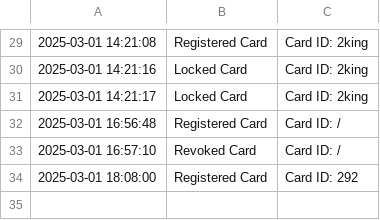
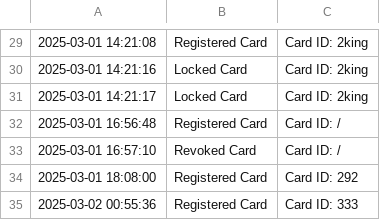
Before and after one commit to phurichayacamt/DII-GEN6-CompoundSEC, a CSV file: out/production/DII-GEN6-CompoundSEC/audit_log.csv, drawn as a sheet; only a part is shown, gaps mark what is left out; the diff names each change by its address in the sheet, - before the commit and + after, or states it on an @@ line.

```diff
--- a/out/production/DII-GEN6-CompoundSEC/audit_log.csv
+++ b/out/production/DII-GEN6-CompoundSEC/audit_log.csv
+row 35: 2025-03-02 00:55:36 | Registered Card | Card ID: 333
```
Also changed, not shown: audit_log.csv, 2 other files.
